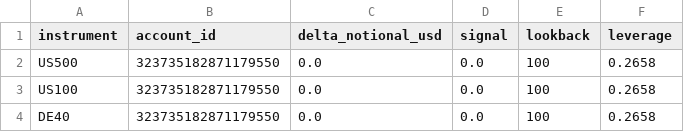
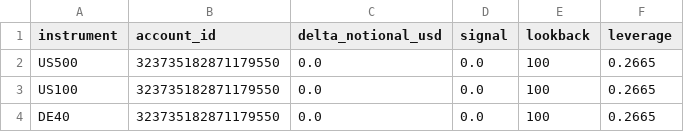
Before and after one commit to Sabofxx/sabo-quant-prod, a CSV file: sabo_lit/sandbox/live/index/prop_delta_orders_latest.csv, drawn as a sheet.

Commit message:
Strategy index run 2026-11-18

```diff
--- a/sabo_lit/sandbox/live/index/prop_delta_orders_latest.csv
+++ b/sabo_lit/sandbox/live/index/prop_delta_orders_latest.csv
@@ -1,4 +1,4 @@
 instrument,account_id,delta_notional_usd,signal,lookback,leverage
-US500,323735182871179550,0.0,0.0,100,0.2658
-US100,323735182871179550,0.0,0.0,100,0.2658
-DE40,323735182871179550,0.0,0.0,100,0.2658
+US500,323735182871179550,0.0,0.0,100,0.2665
+US100,323735182871179550,0.0,0.0,100,0.2665
+DE40,323735182871179550,0.0,0.0,100,0.2665
```
Also changed, not shown: 3 other files.
